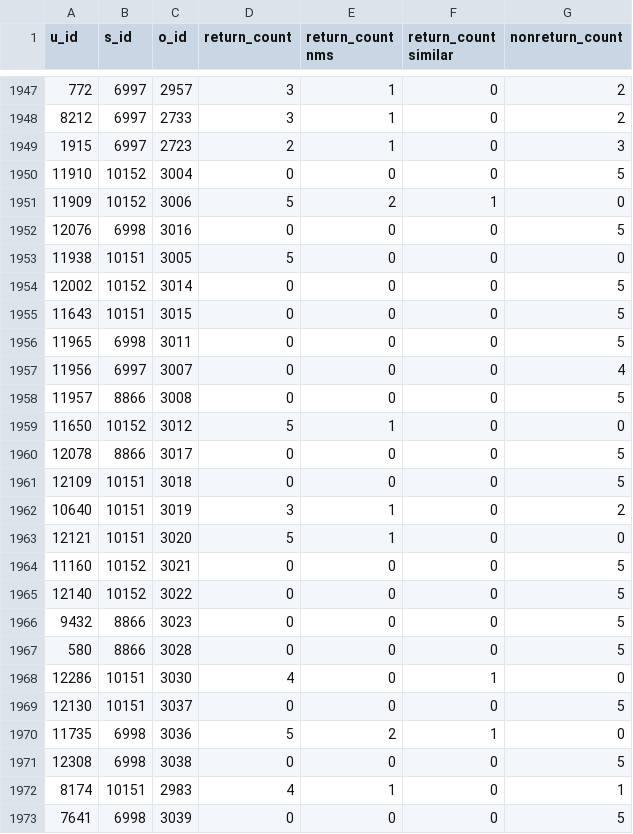
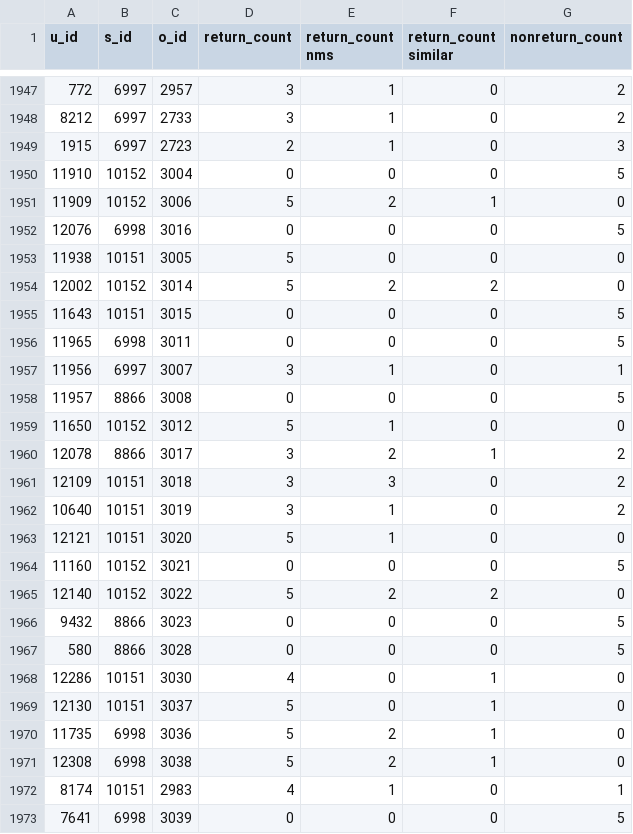
Before and after one commit to ayruslore/StyleNook, a CSV file: returncountsepe.csv, drawn as a sheet; only a part is shown, gaps mark what is left out; the diff covers the shown part only.

```diff
--- a/returncountsepe.csv
+++ b/returncountsepe.csv
@@ -1953,10 +1953,10 @@ u_id,s_id,o_id,return_count,return_count nms,return_count similar,nonreturn_coun
 11938,10151,3005,5,0,0,0
-12002,10152,3014,0,0,0,5
+12002,10152,3014,5,2,2,0
 11643,10151,3015,0,0,0,5
 11965,6998,3011,0,0,0,5
-11956,6997,3007,0,0,0,4
+11956,6997,3007,3,1,0,1
 11957,8866,3008,0,0,0,5
 11650,10152,3012,5,1,0,0
-12078,8866,3017,0,0,0,5
-12109,10151,3018,0,0,0,5
+12078,8866,3017,3,2,1,2
+12109,10151,3018,3,3,0,2
 10640,10151,3019,3,1,0,2
@@ -1964,3 +1964,3 @@ u_id,s_id,o_id,return_count,return_count nms,return_count similar,nonreturn_coun
 11160,10152,3021,0,0,0,5
-12140,10152,3022,0,0,0,5
+12140,10152,3022,5,2,2,0
 9432,8866,3023,0,0,0,5
@@ -1968,5 +1968,5 @@ u_id,s_id,o_id,return_count,return_count nms,return_count similar,nonreturn_coun
 12286,10151,3030,4,0,1,0
-12130,10151,3037,0,0,0,5
+12130,10151,3037,5,0,1,0
 11735,6998,3036,5,2,1,0
-12308,6998,3038,0,0,0,5
+12308,6998,3038,5,2,1,0
 8174,10151,2983,4,1,0,1
```
Also changed, not shown: 8 added rows and 27 edited cells elsewhere in this file, bodyshapecluster.csv, stylist.csv, 3 other files.
